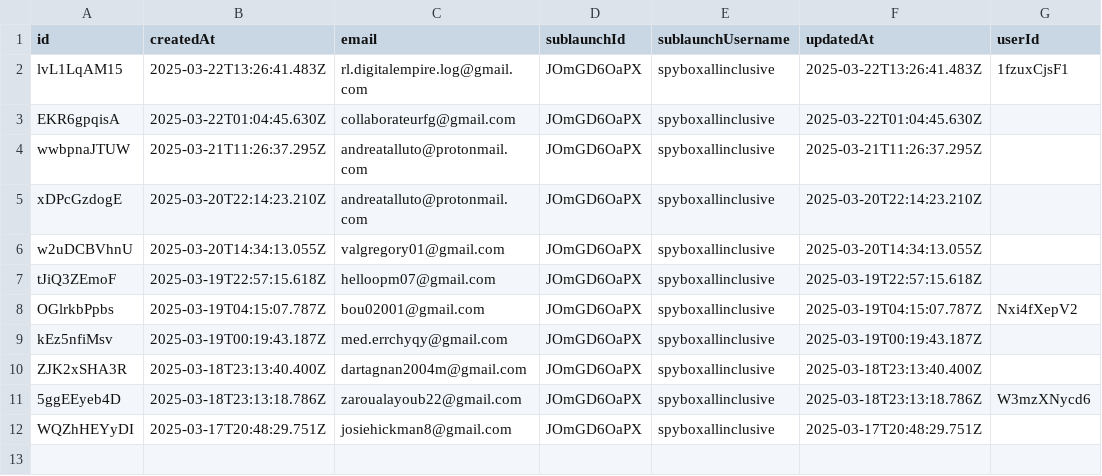
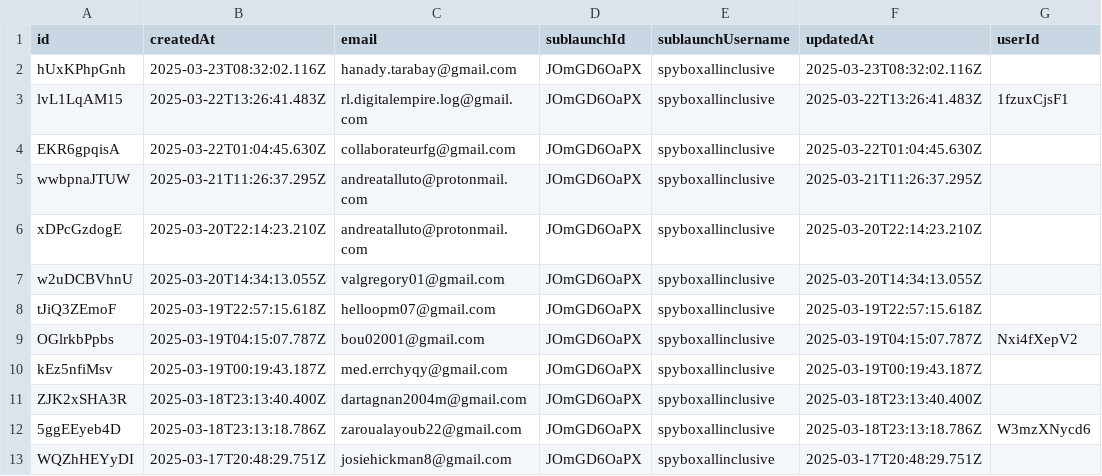
Before and after one commit to LaCouette/dataSB, a CSV file: data.csv, drawn as a sheet; the diff names each change by its address in the sheet, - before the commit and + after, or states it on an @@ line.

Commit message:
"Updated data file"

```diff
--- a/data.csv
+++ b/data.csv
+row 2: hUxKPhpGnh | 2025-03-23T08:32:02.116Z | hanady.tarabay@gmail.com | JOmGD6OaPX | spyboxallinclusive | 2025-03-23T08:32:02.116Z
```
